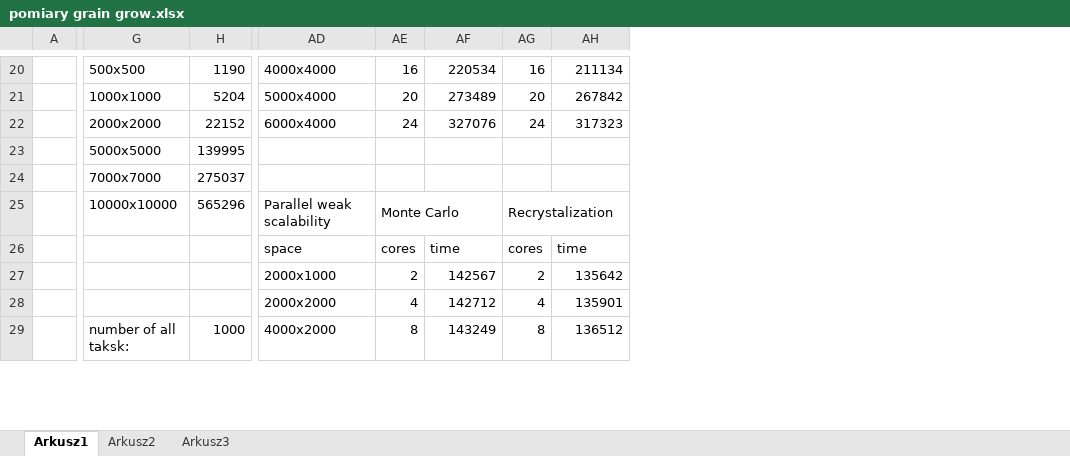
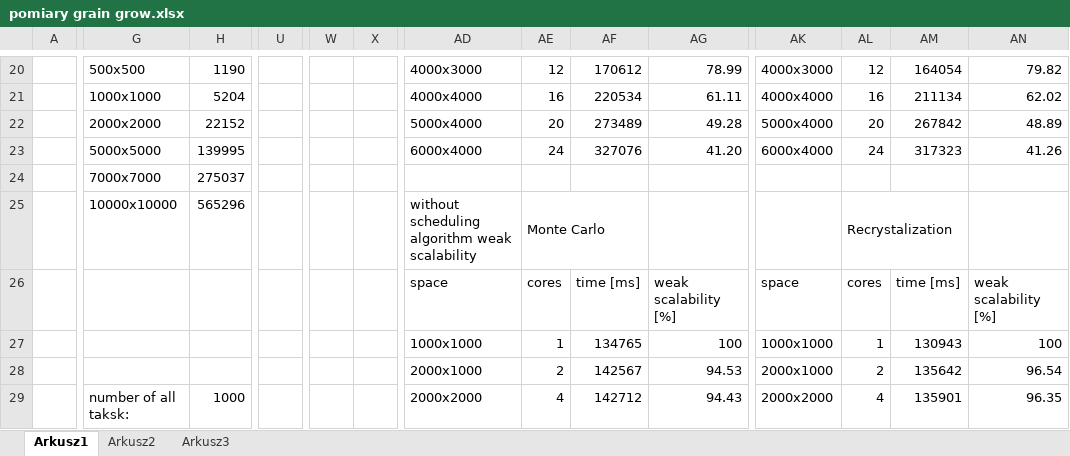
Before and after one commit to dhudomiet/praca_magisterska, an Excel workbook: pomiary grain grow.xlsx, sheet Arkusz1, drawn as a sheet; only a part is shown, gaps mark what is left out; values as stored, in another font and other column widths than the file's, no borders; charts and pictures not drawn; removed rows and columns are numbered as before the commit, all else as after; rows hold the shown columns only; the diff covers the shown part only; the diff names each change by its address in the sheet, - before the commit and + after, or states it on an @@ line.

```diff
--- a/pomiary grain grow.xlsx (sheet Arkusz1)
+++ b/pomiary grain grow.xlsx (sheet Arkusz1)
+column U, empty
+column W, empty
+column X, empty
+column AG, rows 20-26: 78.99 | 61.11 | 49.28 | 41.20 |  |  | weak scalability [%]; rows 28-29: 94.53 | 94.43
+column AK, rows 20-26: 4000x3000 | 4000x4000 | 5000x4000 | 6000x4000 |  |  | space; rows 28-29: 2000x1000 | 2000x2000
+column AN, rows 20-26: 79.82 | 62.02 | 48.89 | 41.26 |  |  | weak scalability [%]; rows 28-29: 96.54 | 96.35
-AD20: 4000x4000
+AD20: 4000x3000
-AE20: 16
+AE20: 12
-AF20: 220534
+AF20: 170612
-AL20: 16
+AL20: 12
-AM20: 211134
+AM20: 164054
-AD21: 5000x4000
+AD21: 4000x4000
-AE21: 20
+AE21: 16
-AF21: 273489
+AF21: 220534
-AL21: 20
+AL21: 16
-AM21: 267842
+AM21: 211134
-AD22: 6000x4000
+AD22: 5000x4000
-AE22: 24
+AE22: 20
-AF22: 327076
+AF22: 273489
-AL22: 24
+AL22: 20
-AM22: 317323
+AM22: 267842
-AD23: (empty)
+AD23: 6000x4000
-AE23: (empty)
+AE23: 24
-AF23: (empty)
+AF23: 327076
-AL23: (empty)
+AL23: 24
-AM23: (empty)
+AM23: 317323
-AD25: Parallel weak scalability
+AD25: without scheduling algorithm weak scalability
-AF26: time
+AF26: time [ms]
-AM26: time
+AM26: time [ms]
+row 27:  |  |  |  |  |  | 1000x1000 | 1 | 134765 | 100 | 1000x1000 | 1 | 130943 | 100
-G29: (empty)
+G29: number of all taksk:
-H29: (empty)
+H29: 1000
-row 29:  | number of all taksk: | 1000 | 4000x2000 | 8 | 143249 | 8 | 136512
```
Also changed, not shown: 4 added rows, 4 removed rows, 3 added columns, 3 removed columns, 133 edited cells and merged cells elsewhere in this sheet, charts or pictures, 1 other file.
